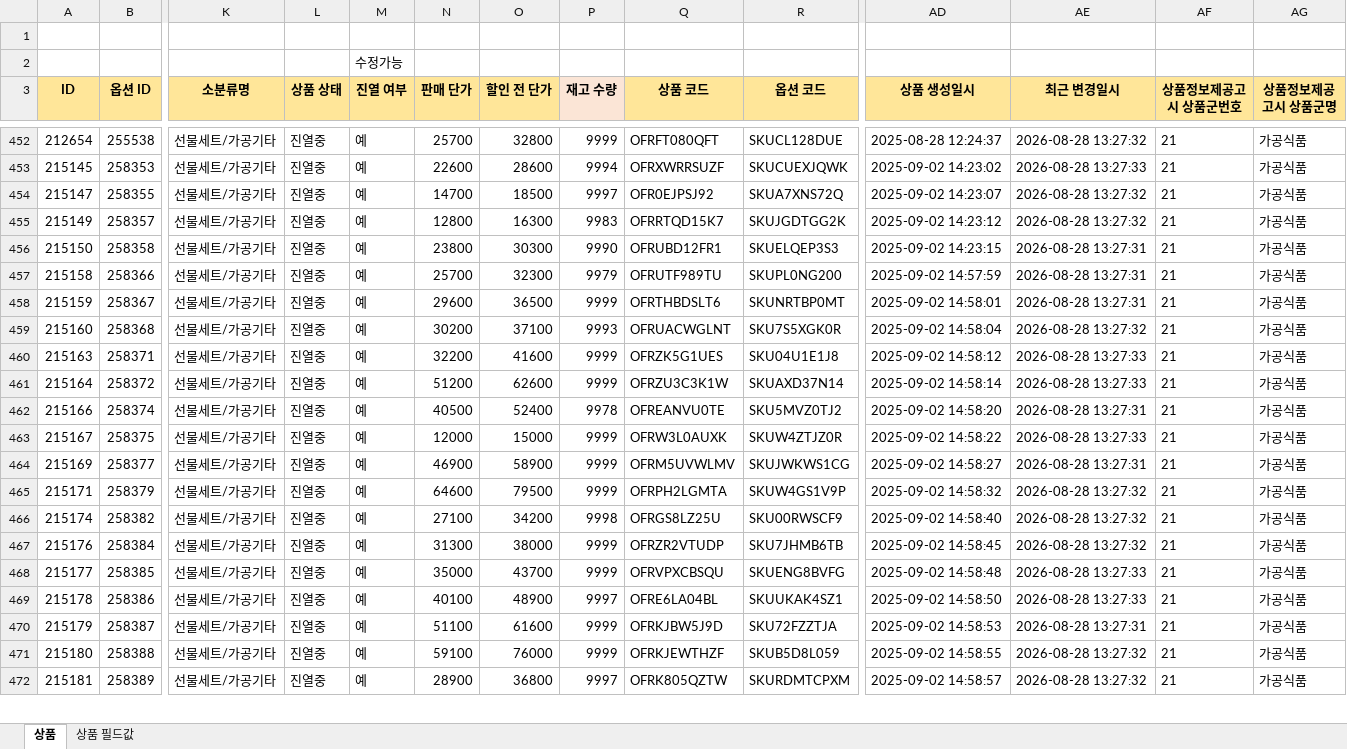
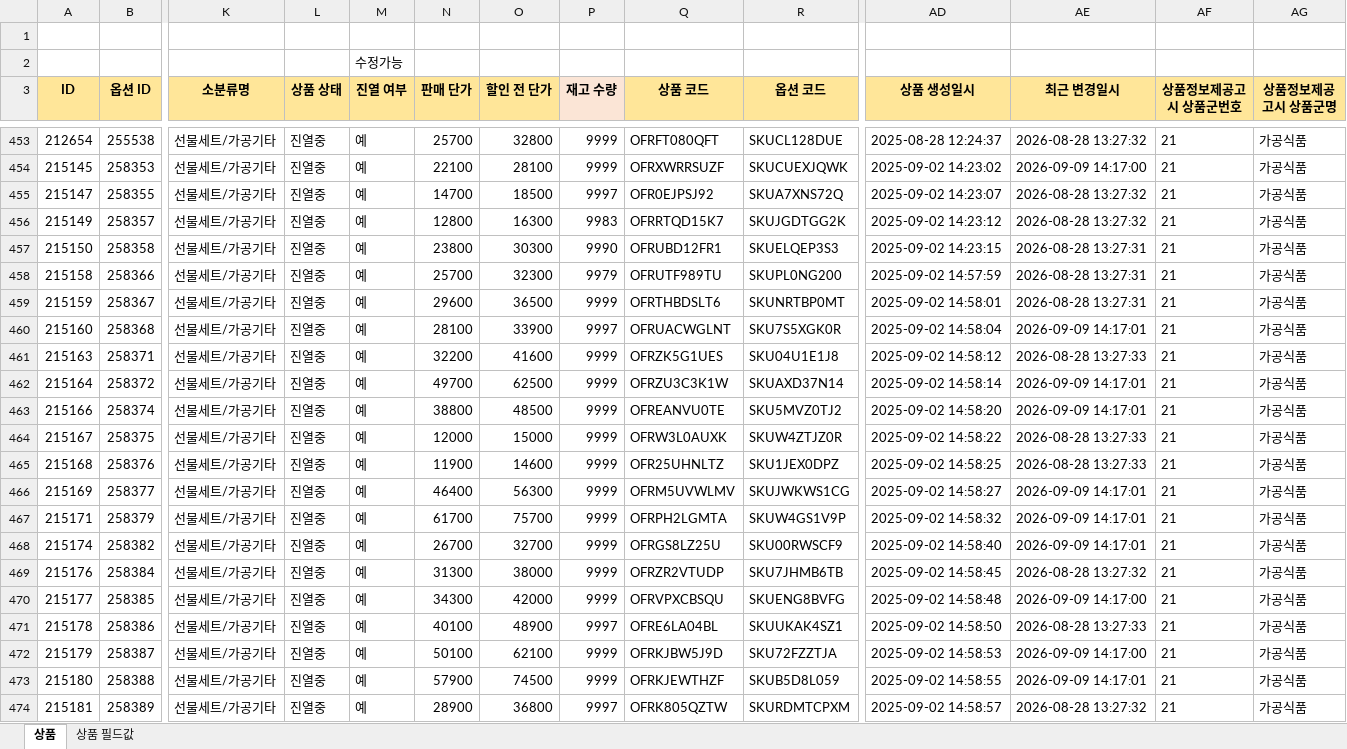
Before and after one commit to OURPROJECTDAO/work-automation-app, an Excel workbook: reference/listing_cashnote.xlsx, sheet 상품, drawn as a sheet; only a part is shown, gaps mark what is left out; values as stored, in another font and other column widths than the file's, no borders; addresses are those after the commit; rows hold the shown columns only; the diff covers the shown part only; the diff names each change by its address in the sheet, - before the commit and + after, or states it on an @@ line.

```diff
--- a/reference/listing_cashnote.xlsx (sheet 상품)
+++ b/reference/listing_cashnote.xlsx (sheet 상품)
-N454 (판매 단가): 22600
+N454 (판매 단가): 22100
-O454 (할인 전 단가): 28600
+O454 (할인 전 단가): 28100
-P454 (재고 수량): 9994
+P454 (재고 수량): 9999
-AE454 (최근 변경일시): 2026-08-28 13:27:33
+AE454 (최근 변경일시): 2026-09-09 14:17:00
-N460 (판매 단가): 30200
+N460 (판매 단가): 28100
-O460 (할인 전 단가): 37100
+O460 (할인 전 단가): 33900
-P460 (재고 수량): 9993
+P460 (재고 수량): 9997
-AE460 (최근 변경일시): 2026-08-28 13:27:32
+AE460 (최근 변경일시): 2026-09-09 14:17:01
-N462 (판매 단가): 51200
+N462 (판매 단가): 49700
-O462 (할인 전 단가): 62600
+O462 (할인 전 단가): 62500
-AE462 (최근 변경일시): 2026-08-28 13:27:33
+AE462 (최근 변경일시): 2026-09-09 14:17:01
-N463 (판매 단가): 40500
+N463 (판매 단가): 38800
-O463 (할인 전 단가): 52400
+O463 (할인 전 단가): 48500
-P463 (재고 수량): 9978
+P463 (재고 수량): 9999
-AE463 (최근 변경일시): 2026-08-28 13:27:31
+AE463 (최근 변경일시): 2026-09-09 14:17:01
+row 465: 215168 | 258376 | 선물세트/가공기타 | 진열중 | 예 | 11900 | 14600 | 9999 | OFR25UHNLTZ | SKU1JEX0DPZ | 2025-09-02 14:58:25 | 2026-08-28 13:27:33 | 21 | 가공식품
-N466 (판매 단가): 46900
+N466 (판매 단가): 46400
-O466 (할인 전 단가): 58900
+O466 (할인 전 단가): 56300
-AE466 (최근 변경일시): 2026-08-28 13:27:31
+AE466 (최근 변경일시): 2026-09-09 14:17:01
-N467 (판매 단가): 64600
+N467 (판매 단가): 61700
-O467 (할인 전 단가): 79500
+O467 (할인 전 단가): 75700
-AE467:AE468 (최근 변경일시): 2026-08-28 13:27:32
+AE467:AE468 (최근 변경일시): 2026-09-09 14:17:01
-N468 (판매 단가): 27100
+N468 (판매 단가): 26700
-O468 (할인 전 단가): 34200
+O468 (할인 전 단가): 32700
-P468 (재고 수량): 9998
+P468 (재고 수량): 9999
-N470 (판매 단가): 35000
+N470 (판매 단가): 34300
-O470 (할인 전 단가): 43700
+O470 (할인 전 단가): 42000
-AE470 (최근 변경일시): 2026-08-28 13:27:33
+AE470 (최근 변경일시): 2026-09-09 14:17:00
-N472 (판매 단가): 51100
+N472 (판매 단가): 50100
-O472 (할인 전 단가): 61600
+O472 (할인 전 단가): 62100
-AE472 (최근 변경일시): 2026-08-28 13:27:31
+AE472 (최근 변경일시): 2026-09-09 14:17:00
-N473 (판매 단가): 59100
+N473 (판매 단가): 57900
-O473 (할인 전 단가): 76000
+O473 (할인 전 단가): 74500
-AE473 (최근 변경일시): 2026-08-28 13:27:32
+AE473 (최근 변경일시): 2026-09-09 14:17:01
```
Also changed, not shown: 1 added row and 57 edited cells elsewhere in this sheet.
